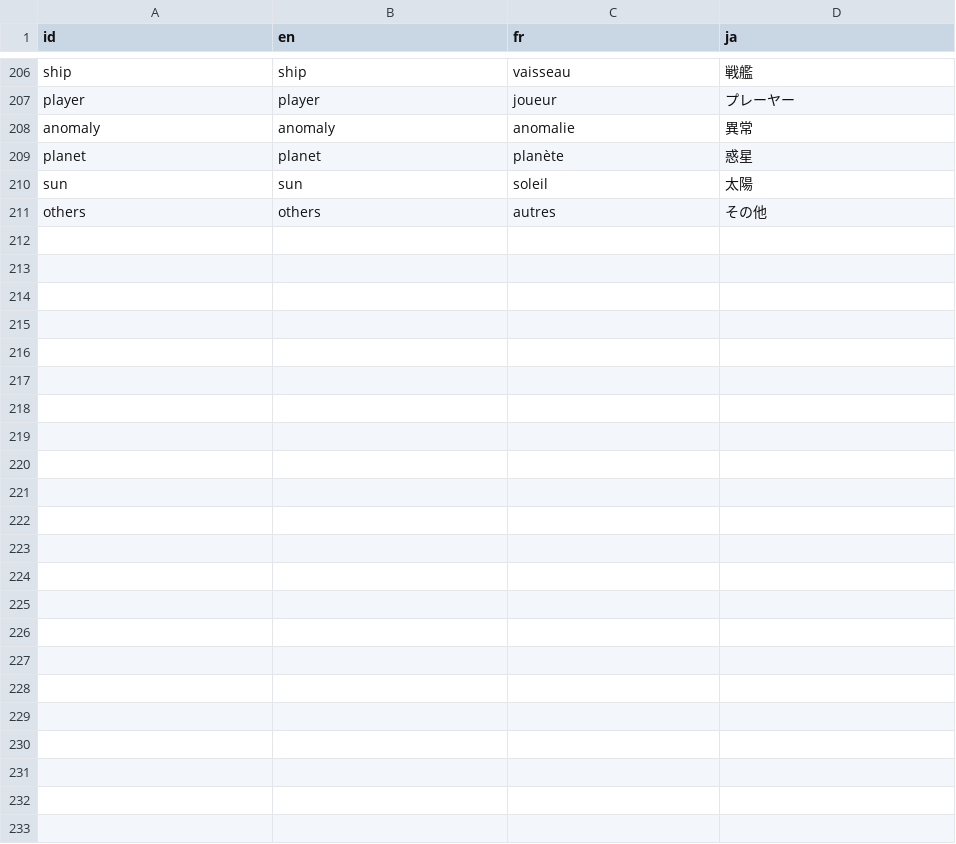
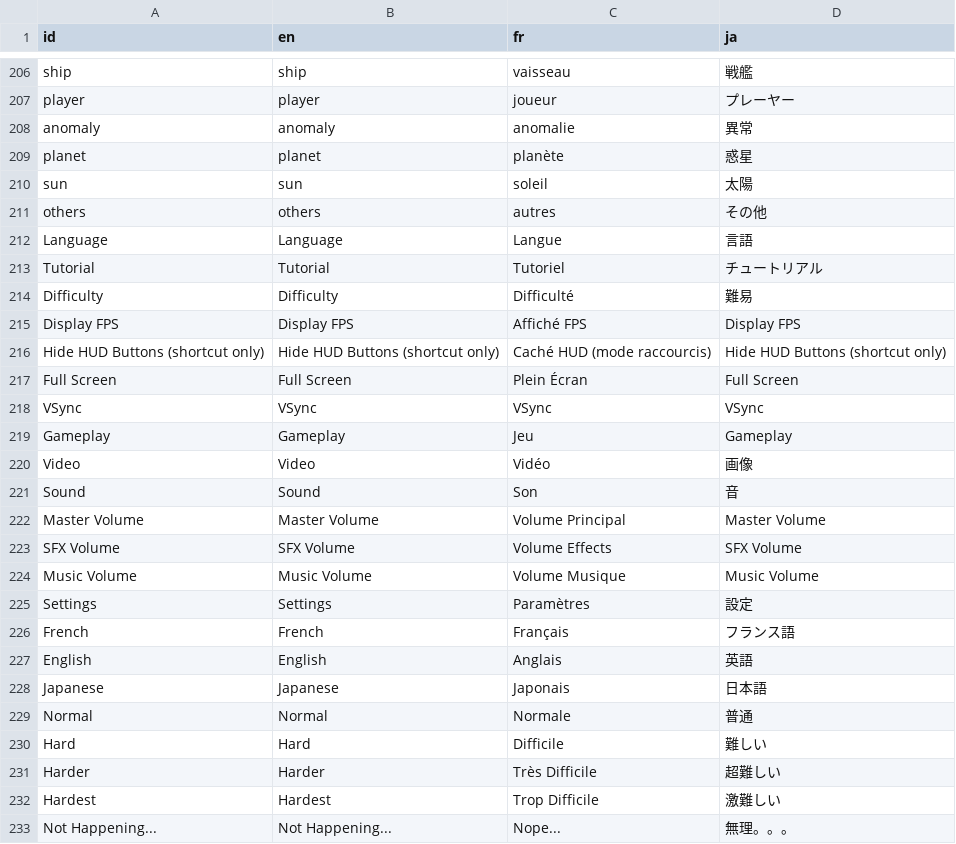
Before and after one commit to Ombarus/SolarRogue, a CSV file: data/translation/base.csv, drawn as a sheet; only a part is shown, gaps mark what is left out; the diff names each change by its address in the sheet, - before the commit and + after, or states it on an @@ line.

Commit message:
fixed issues with translating title on my custom windows. Finished translation of settings menu

```diff
--- a/data/translation/base.csv
+++ b/data/translation/base.csv
+row 212: Language | Language | Langue | 言語
+row 213: Tutorial | Tutorial | Tutoriel | チュートリアル
+row 214: Difficulty | Difficulty | Difficulté | 難易
+row 215: Display FPS | Display FPS | Affiché FPS | Display FPS
+row 216: Hide HUD Buttons (shortcut only) | Hide HUD Buttons (shortcut only) | Caché HUD (mode raccourcis) | Hide HUD Buttons (shortcut only)
+row 217: Full Screen | Full Screen | Plein Écran | Full Screen
+row 218: VSync | VSync | VSync | VSync
+row 219: Gameplay | Gameplay | Jeu | Gameplay
+row 220: Video | Video | Vidéo | 画像
+row 221: Sound | Sound | Son | 音
+row 222: Master Volume | Master Volume | Volume Principal | Master Volume
+row 223: SFX Volume | SFX Volume | Volume Effects | SFX Volume
+row 224: Music Volume | Music Volume | Volume Musique | Music Volume
+row 225: Settings | Settings | Paramètres | 設定
+row 226: French | French | Français | フランス語
+row 227: English | English | Anglais | 英語
+row 228: Japanese | Japanese | Japonais | 日本語
+row 229: Normal | Normal | Normale | 普通
+row 230: Hard | Hard | Difficile | 難しい
+row 231: Harder | Harder | Très Difficile | 超難しい
+row 232: Hardest | Hardest | Trop Difficile | 激難しい
+row 233: Not Happening... | Not Happening... | Nope... | 無理。。。
```
Also changed, not shown: 4 other files.
